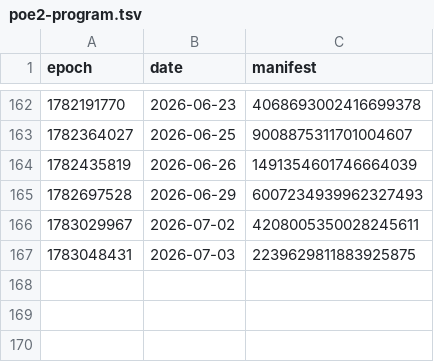
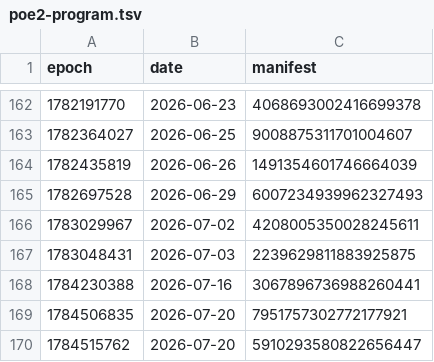
Before and after one commit to jchantrell/exiledb, a TSV file: backfill/poe2-program.tsv, drawn as a sheet; only a part is shown, gaps mark what is left out.

Commit message:
data(backfill): extend catalogs through 2026-07-20
+2 poe1 content patches (07-16, 07-20), +1 poe2 (07-16), plus matching
program-depot entries. Merged from SteamDB, deduped by manifest.

```diff
--- a/backfill/poe2-program.tsv
+++ b/backfill/poe2-program.tsv
@@ -167 +167,4 @@ epoch	date	manifest
 1783048431	2026-07-03	2239629811883925875
+1784230388	2026-07-16	3067896736988260441
+1784506835	2026-07-20	7951757302772177921
+1784515762	2026-07-20	5910293580822656447
```
Also changed, not shown: backfill/poe1-content.tsv, backfill/poe1-program.tsv, 1 other file.
